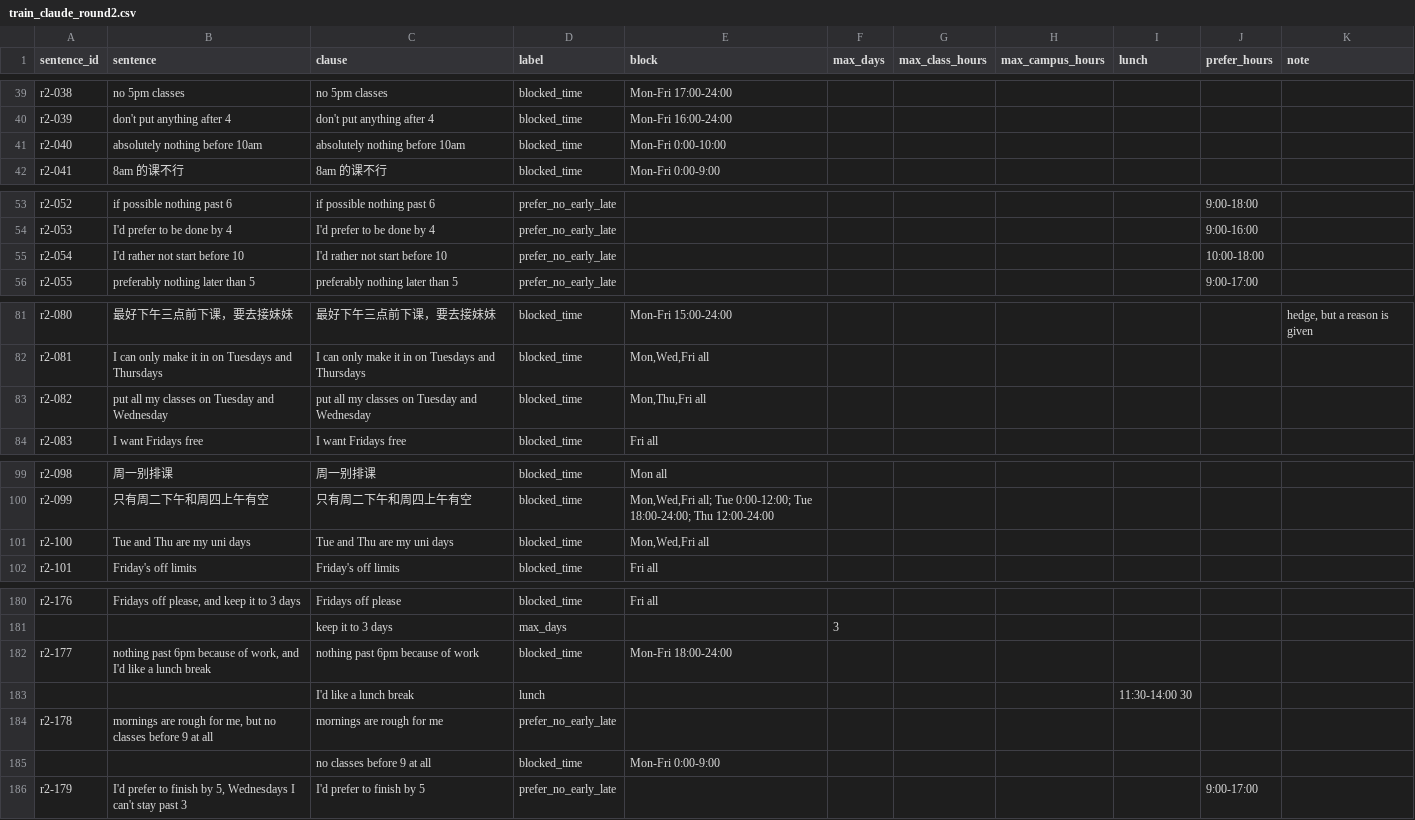
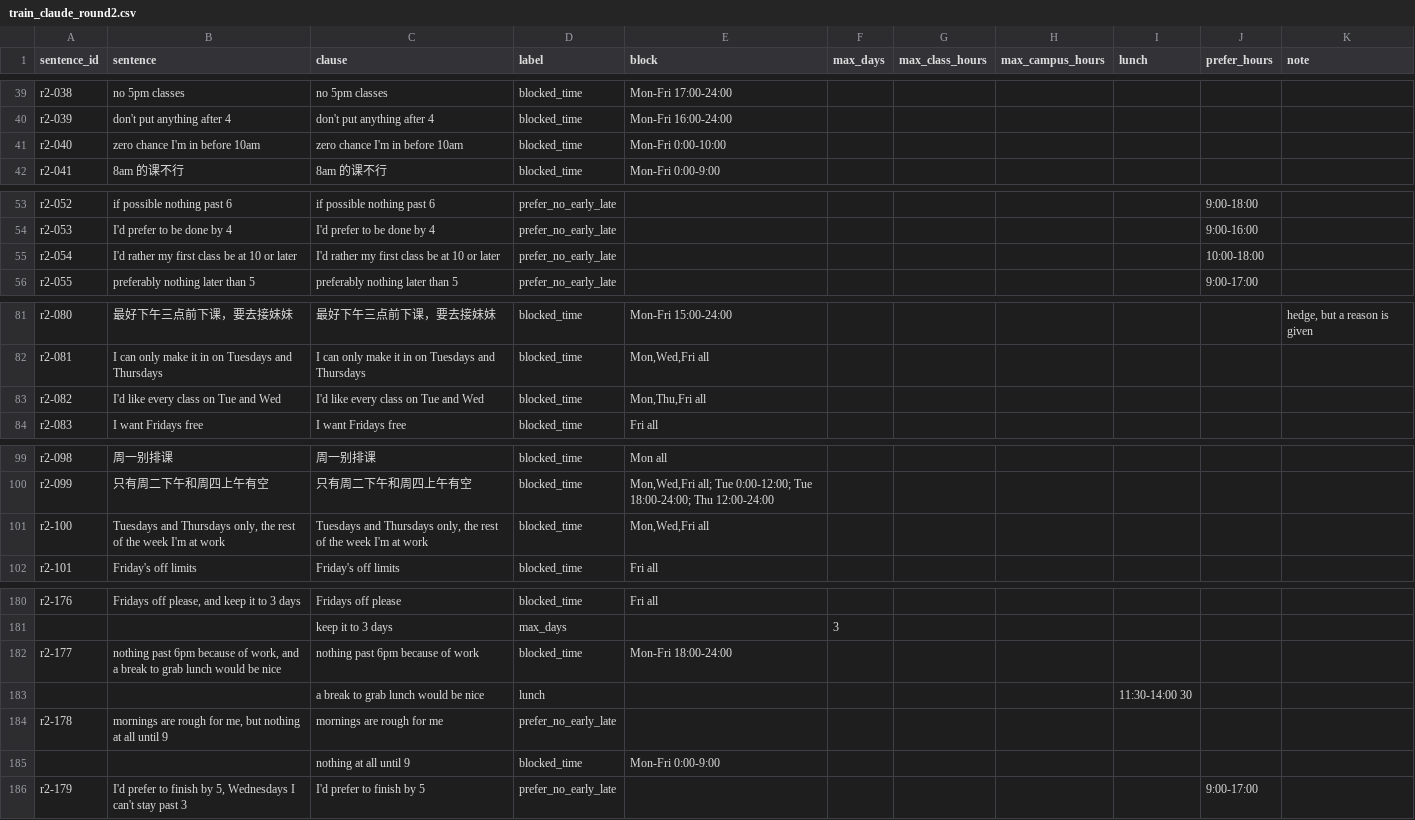
Before and after one commit to hdr050127-max/uniplan-engg2112, a CSV file: llm/parse/data/train_claude_round2.csv, drawn as a sheet; only a part is shown, gaps mark what is left out; the diff covers the shown part only.

```diff
--- a/llm/parse/data/train_claude_round2.csv
+++ b/llm/parse/data/train_claude_round2.csv
@@ -40,3 +40,3 @@ r2-038,no 5pm classes,no 5pm classes,blocked_time,Mon-Fri 17:00-24:00,,,,,,
 r2-039,don't put anything after 4,don't put anything after 4,blocked_time,Mon-Fri 16:00-24:00,,,,,,
-r2-040,absolutely nothing before 10am,absolutely nothing before 10am,blocked_time,Mon-Fri 0:00-10:00,,,,,,
+r2-040,zero chance I'm in before 10am,zero chance I'm in before 10am,blocked_time,Mon-Fri 0:00-10:00,,,,,,
 r2-041,8am 的课不行,8am 的课不行,blocked_time,Mon-Fri 0:00-9:00,,,,,,
@@ -54,3 +54,3 @@ r2-052,if possible nothing past 6,if possible nothing past 6,prefer_no_early_lat
 r2-053,I'd prefer to be done by 4,I'd prefer to be done by 4,prefer_no_early_late,,,,,,9:00-16:00,
-r2-054,I'd rather not start before 10,I'd rather not start before 10,prefer_no_early_late,,,,,,10:00-18:00,
+r2-054,I'd rather my first class be at 10 or later,I'd rather my first class be at 10 or later,prefer_no_early_late,,,,,,10:00-18:00,
 r2-055,preferably nothing later than 5,preferably nothing later than 5,prefer_no_early_late,,,,,,9:00-17:00,
@@ -82,3 +82,3 @@ r2-080,最好下午三点前下课，要去接妹妹,最好下午三点前下课
 r2-081,I can only make it in on Tuesdays and Thursdays,I can only make it in on Tuesdays and Thursdays,blocked_time,"Mon,Wed,Fri all",,,,,,
-r2-082,put all my classes on Tuesday and Wednesday,put all my classes on Tuesday and Wednesday,blocked_time,"Mon,Thu,Fri all",,,,,,
+r2-082,I'd like every class on Tue and Wed,I'd like every class on Tue and Wed,blocked_time,"Mon,Thu,Fri all",,,,,,
 r2-083,I want Fridays free,I want Fridays free,blocked_time,Fri all,,,,,,
@@ -100,3 +100,3 @@ r2-098,周一别排课,周一别排课,blocked_time,Mon all,,,,,,
 r2-099,只有周二下午和周四上午有空,只有周二下午和周四上午有空,blocked_time,"Mon,Wed,Fri all; Tue 0:00-12:00; Tue 18:00-24:00; Thu 12:00-24:00",,,,,,
-r2-100,Tue and Thu are my uni days,Tue and Thu are my uni days,blocked_time,"Mon,Wed,Fri all",,,,,,
+r2-100,"Tuesdays and Thursdays only, the rest of the week I'm at work","Tuesdays and Thursdays only, the rest of the week I'm at work",blocked_time,"Mon,Wed,Fri all",,,,,,
 r2-101,Friday's off limits,Friday's off limits,blocked_time,Fri all,,,,,,
@@ -181,6 +181,6 @@ r2-176,"Fridays off please, and keep it to 3 days",Fridays off please,blocked_ti
 ,,keep it to 3 days,max_days,,3,,,,,
-r2-177,"nothing past 6pm because of work, and I'd like a lunch break",nothing past 6pm because of work,blocked_time,Mon-Fri 18:00-24:00,,,,,,
-,,I'd like a lunch break,lunch,,,,,11:30-14:00 30,,
-r2-178,"mornings are rough for me, but no classes before 9 at all",mornings are rough for me,prefer_no_early_late,,,,,,,
-,,no classes before 9 at all,blocked_time,Mon-Fri 0:00-9:00,,,,,,
+r2-177,"nothing past 6pm because of work, and a break to grab lunch would be nice",nothing past 6pm because of work,blocked_time,Mon-Fri 18:00-24:00,,,,,,
+,,a break to grab lunch would be nice,lunch,,,,,11:30-14:00 30,,
+r2-178,"mornings are rough for me, but nothing at all until 9",mornings are rough for me,prefer_no_early_late,,,,,,,
+,,nothing at all until 9,blocked_time,Mon-Fri 0:00-9:00,,,,,,
 r2-179,"I'd prefer to finish by 5, Wednesdays I can't stay past 3",I'd prefer to finish by 5,prefer_no_early_late,,,,,,9:00-17:00,
```
Also changed, not shown: 29 edited cells elsewhere in this file, 3 other files.
